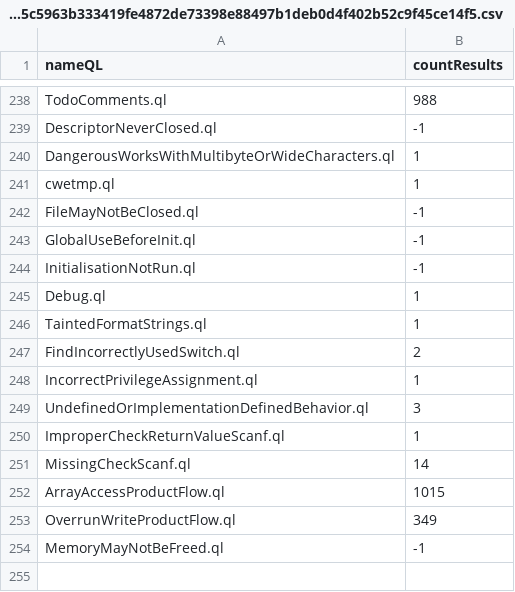
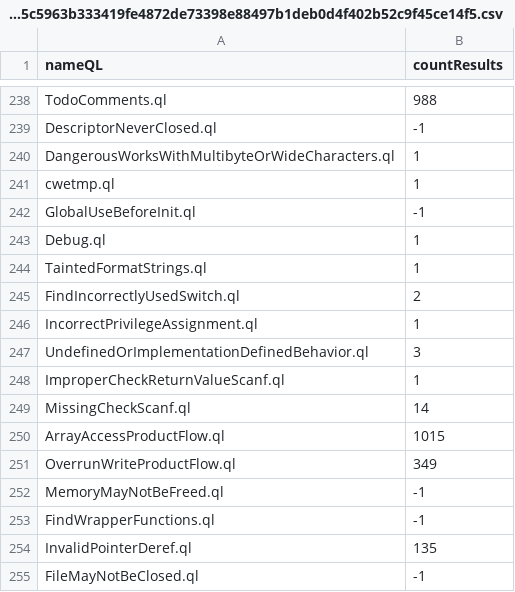
Before and after one commit to gergimentr/alldb, a CSV file: results/0c61c801654d422ded2c4f2e886ef3eff22609fa39422cbb0d319520b726119133069a5c5963b333419fe4872de73398e88497b1deb0d4f402b52c9f45ce14f5.csv, drawn as a sheet; only a part is shown, gaps mark what is left out.

Commit message:
result works

```diff
--- a/results/0c61c801654d422ded2c4f2e886ef3eff22609fa39422cbb0d319520b726119133069a5c5963b333419fe4872de73398e88497b1deb0d4f402b52c9f45ce14f5.csv
+++ b/results/0c61c801654d422ded2c4f2e886ef3eff22609fa39422cbb0d319520b726119133069a5c5963b333419fe4872de73398e88497b1deb0d4f402b52c9f45ce14f5.csv
@@ -241,5 +241,3 @@ DangerousWorksWithMultibyteOrWideCharacters.ql,1
 cwetmp.ql,1
-FileMayNotBeClosed.ql,-1
 GlobalUseBeforeInit.ql,-1
-InitialisationNotRun.ql,-1
 Debug.ql,1
@@ -254 +252,4 @@ OverrunWriteProductFlow.ql,349
 MemoryMayNotBeFreed.ql,-1
+FindWrapperFunctions.ql,-1
+InvalidPointerDeref.ql,135
+FileMayNotBeClosed.ql,-1
```
Also changed, not shown: 1 other file.
